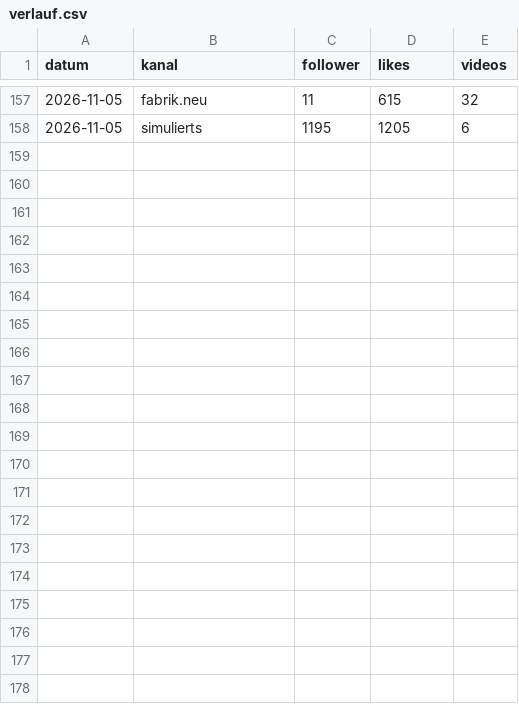
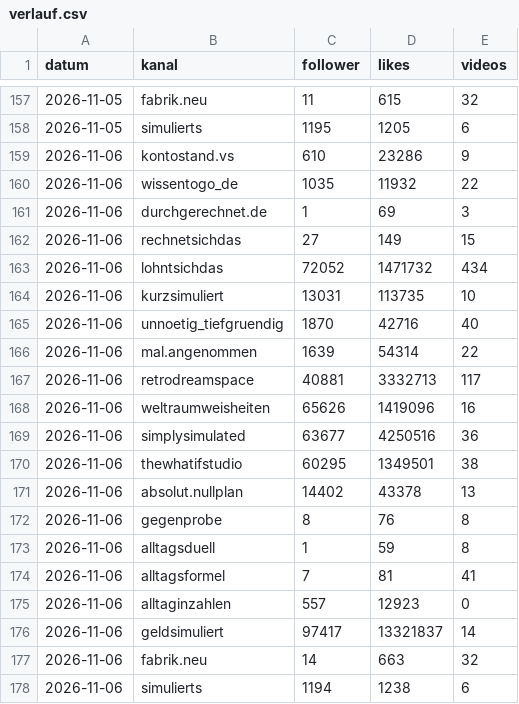
Before and after one commit to Dagjori/TikTok-Automation, a CSV file: data/monitor/verlauf.csv, drawn as a sheet; only a part is shown, gaps mark what is left out; the diff names each change by its address in the sheet, - before the commit and + after, or states it on an @@ line.

```diff
--- a/data/monitor/verlauf.csv
+++ b/data/monitor/verlauf.csv
+row 159: 2026-11-06 | kontostand.vs | 610 | 23286 | 9
+row 160: 2026-11-06 | wissentogo_de | 1035 | 11932 | 22
+row 161: 2026-11-06 | durchgerechnet.de | 1 | 69 | 3
+row 162: 2026-11-06 | rechnetsichdas | 27 | 149 | 15
+row 163: 2026-11-06 | lohntsichdas | 72052 | 1471732 | 434
+row 164: 2026-11-06 | kurzsimuliert | 13031 | 113735 | 10
+row 165: 2026-11-06 | unnoetig_tiefgruendig | 1870 | 42716 | 40
+row 166: 2026-11-06 | mal.angenommen | 1639 | 54314 | 22
+row 167: 2026-11-06 | retrodreamspace | 40881 | 3332713 | 117
+row 168: 2026-11-06 | weltraumweisheiten | 65626 | 1419096 | 16
+row 169: 2026-11-06 | simplysimulated | 63677 | 4250516 | 36
+row 170: 2026-11-06 | thewhatifstudio | 60295 | 1349501 | 38
+row 171: 2026-11-06 | absolut.nullplan | 14402 | 43378 | 13
+row 172: 2026-11-06 | gegenprobe | 8 | 76 | 8
+row 173: 2026-11-06 | alltagsduell | 1 | 59 | 8
+row 174: 2026-11-06 | alltagsformel | 7 | 81 | 41
+row 175: 2026-11-06 | alltaginzahlen | 557 | 12923 | 0
+row 176: 2026-11-06 | geldsimuliert | 97417 | 13321837 | 14
+row 177: 2026-11-06 | fabrik.neu | 14 | 663 | 32
+row 178: 2026-11-06 | simulierts | 1194 | 1238 | 6
```
Also changed, not shown: data/trends/trend-log.csv.
